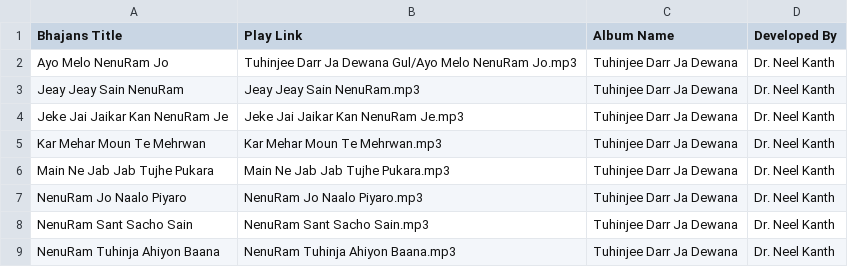
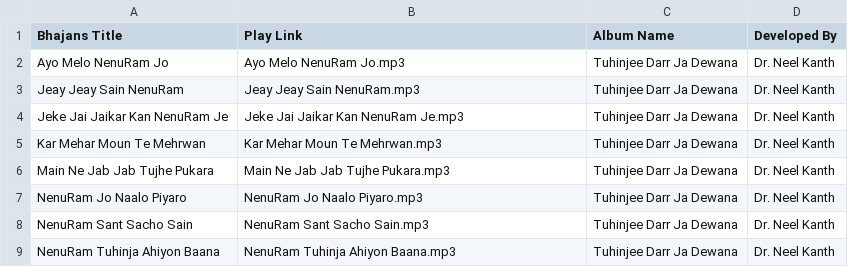
Before and after one commit to sharmaje/SantRadio, a CSV file: SxVxNdb.csv, drawn as a sheet; only a part is shown.

Commit message:
Update SxVxNdb.csv with new entries

```diff
--- a/SxVxNdb.csv
+++ b/SxVxNdb.csv
@@ -1,3 +1,3 @@
 Bhajans Title,Play Link,Album Name,Developed By
-Ayo Melo NenuRam Jo,Tuhinjee Darr Ja Dewana Gul/Ayo Melo NenuRam Jo.mp3,Tuhinjee Darr Ja Dewana,Dr. Neel Kanth
+Ayo Melo NenuRam Jo,Ayo Melo NenuRam Jo.mp3,Tuhinjee Darr Ja Dewana,Dr. Neel Kanth
 Jeay Jeay Sain NenuRam,Jeay Jeay Sain NenuRam.mp3,Tuhinjee Darr Ja Dewana,Dr. Neel Kanth
```
